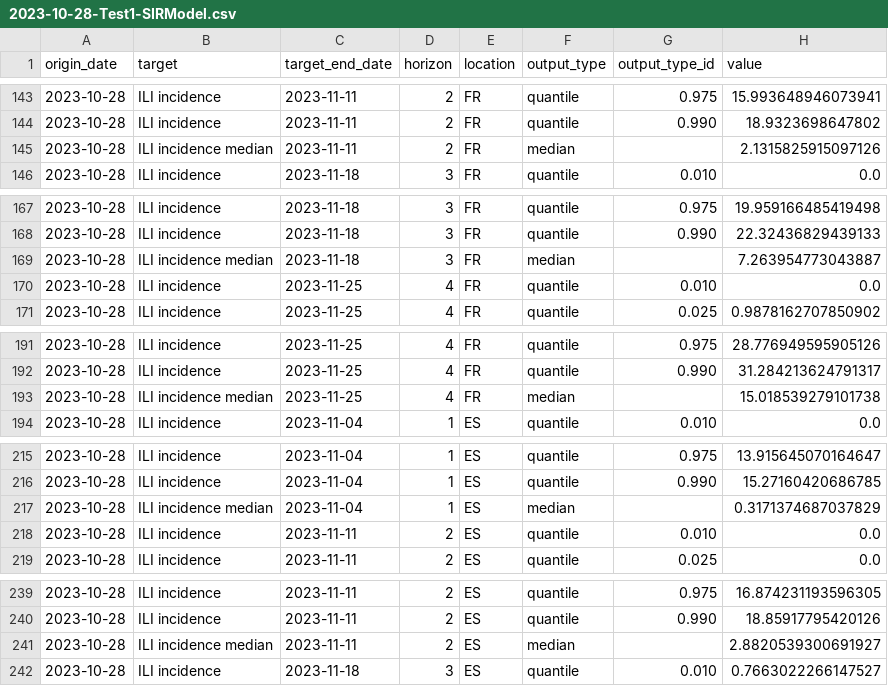
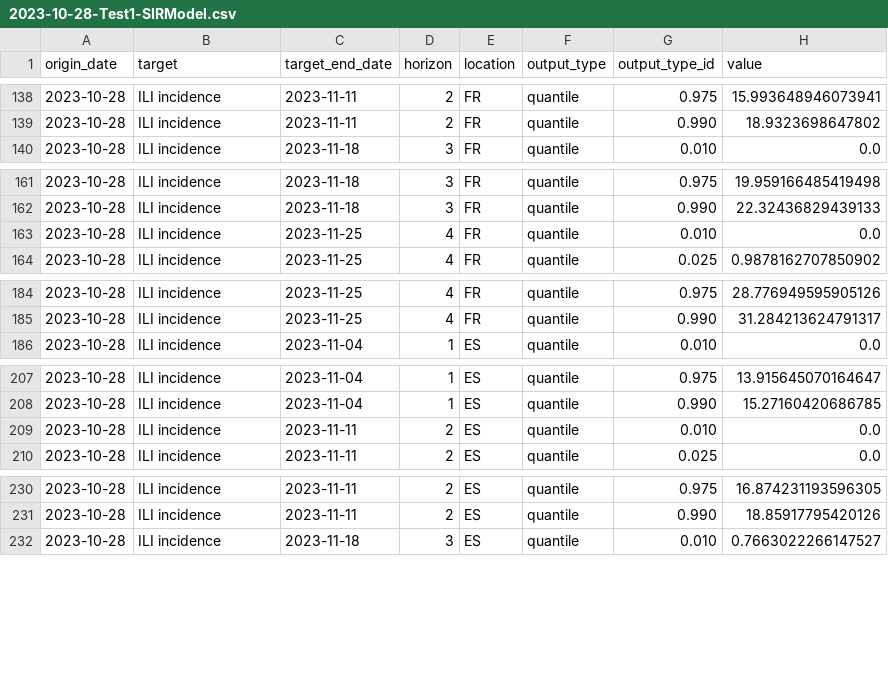
Before and after one commit to european-modelling-hubs/flu-forecast-hub, a CSV file: model-output/Test1-SIRModel/2023-10-28-Test1-SIRModel.csv, drawn as a sheet; only a part is shown, gaps mark what is left out; the diff covers the shown part only.

```diff
--- a/model-output/Test1-SIRModel/2023-10-28-Test1-SIRModel.csv
+++ b/model-output/Test1-SIRModel/2023-10-28-Test1-SIRModel.csv
@@ -144,3 +139,2 @@ origin_date,target,target_end_date,horizon,location,output_type,output_type_id,v
 2023-10-28,ILI incidence,2023-11-11,2,FR,quantile,0.990,18.9323698647802
-2023-10-28,ILI incidence median,2023-11-11,2,FR,median,,2.1315825915097126
 2023-10-28,ILI incidence,2023-11-18,3,FR,quantile,0.010,0.0
@@ -168,3 +162,2 @@ origin_date,target,target_end_date,horizon,location,output_type,output_type_id,v
 2023-10-28,ILI incidence,2023-11-18,3,FR,quantile,0.990,22.32436829439133
-2023-10-28,ILI incidence median,2023-11-18,3,FR,median,,7.263954773043887
 2023-10-28,ILI incidence,2023-11-25,4,FR,quantile,0.010,0.0
@@ -192,3 +185,2 @@ origin_date,target,target_end_date,horizon,location,output_type,output_type_id,v
 2023-10-28,ILI incidence,2023-11-25,4,FR,quantile,0.990,31.284213624791317
-2023-10-28,ILI incidence median,2023-11-25,4,FR,median,,15.018539279101738
 2023-10-28,ILI incidence,2023-11-04,1,ES,quantile,0.010,0.0
@@ -216,3 +208,2 @@ origin_date,target,target_end_date,horizon,location,output_type,output_type_id,v
 2023-10-28,ILI incidence,2023-11-04,1,ES,quantile,0.990,15.27160420686785
-2023-10-28,ILI incidence median,2023-11-04,1,ES,median,,0.3171374687037829
 2023-10-28,ILI incidence,2023-11-11,2,ES,quantile,0.010,0.0
@@ -240,3 +231,2 @@ origin_date,target,target_end_date,horizon,location,output_type,output_type_id,v
 2023-10-28,ILI incidence,2023-11-11,2,ES,quantile,0.990,18.85917795420126
-2023-10-28,ILI incidence median,2023-11-11,2,ES,median,,2.8820539300691927
 2023-10-28,ILI incidence,2023-11-18,3,ES,quantile,0.010,0.7663022266147527
```
Also changed, not shown: 7 removed rows elsewhere in this file.
